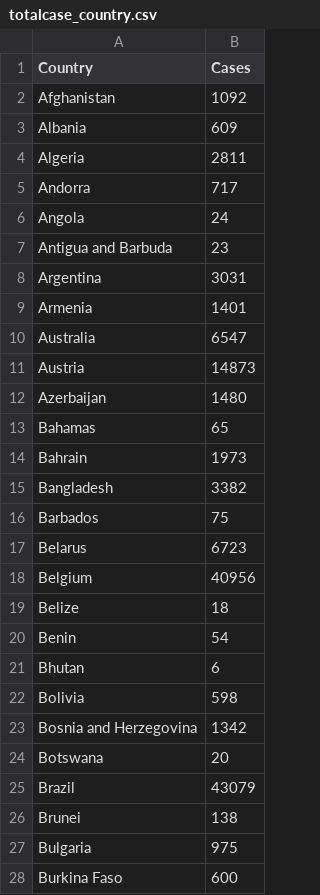
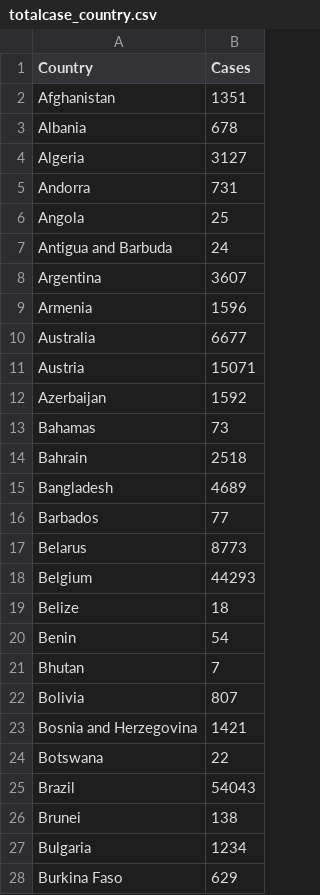
Before and after one commit to davidskoro/Projects, a CSV file: COVID-19 Analysis/output/totalcase_country.csv, drawn as a sheet; only a part is shown; the diff covers the shown part only.

```diff
--- a/COVID-19 Analysis/output/totalcase_country.csv
+++ b/COVID-19 Analysis/output/totalcase_country.csv
@@ -1,28 +1,28 @@
 Country,Cases
-Afghanistan,1092
-Albania,609
-Algeria,2811
-Andorra,717
-Angola,24
-Antigua and Barbuda,23
-Argentina,3031
-Armenia,1401
-Australia,6547
-Austria,14873
-Azerbaijan,1480
-Bahamas,65
-Bahrain,1973
-Bangladesh,3382
-Barbados,75
-Belarus,6723
-Belgium,40956
+Afghanistan,1351
+Albania,678
+Algeria,3127
+Andorra,731
+Angola,25
+Antigua and Barbuda,24
+Argentina,3607
+Armenia,1596
+Australia,6677
+Austria,15071
+Azerbaijan,1592
+Bahamas,73
+Bahrain,2518
+Bangladesh,4689
+Barbados,77
+Belarus,8773
+Belgium,44293
 Belize,18
 Benin,54
-Bhutan,6
-Bolivia,598
-Bosnia and Herzegovina,1342
-Botswana,20
-Brazil,43079
+Bhutan,7
+Bolivia,807
+Bosnia and Herzegovina,1421
+Botswana,22
+Brazil,54043
 Brunei,138
-Bulgaria,975
-Burkina Faso,600
+Bulgaria,1234
+Burkina Faso,629
```
Also changed, not shown: 134 edited cells elsewhere in this file, COVID-19 Analysis/output/State_newcases.csv, COVID-19 Analysis/output/State_pctchange.csv, 10 other files.
